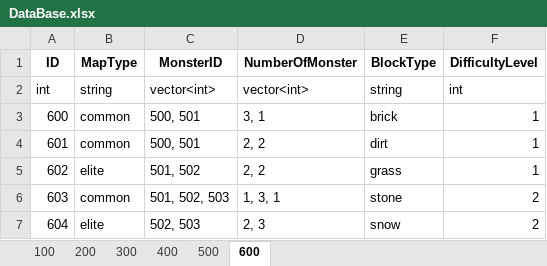
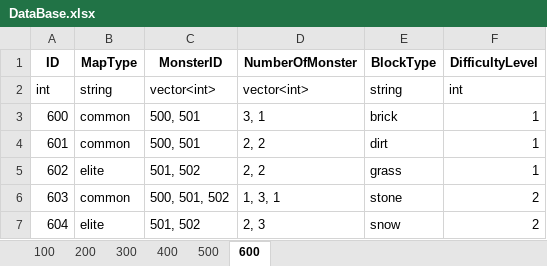
Before and after one commit to DJMAXJOAA/WinAPIProject, an Excel workbook: Output/bin/content/data/DataBase.xlsx, sheet 600, drawn as a sheet; values as stored, in another font and other column widths than the file's, no borders; the diff names each change by its address in the sheet, - before the commit and + after, or states it on an @@ line.

```diff
--- a/Output/bin/content/data/DataBase.xlsx (sheet 600)
+++ b/Output/bin/content/data/DataBase.xlsx (sheet 600)
-C6 (MonsterID): 501, 502, 503
+C6 (MonsterID): 500, 501, 502
-C7 (MonsterID): 502, 503
+C7 (MonsterID): 501, 502
```
Also changed, not shown: 41 other files.
